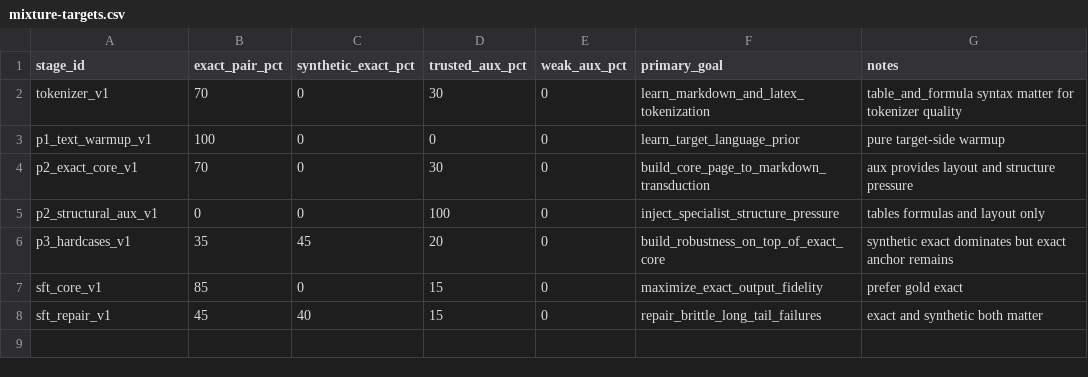
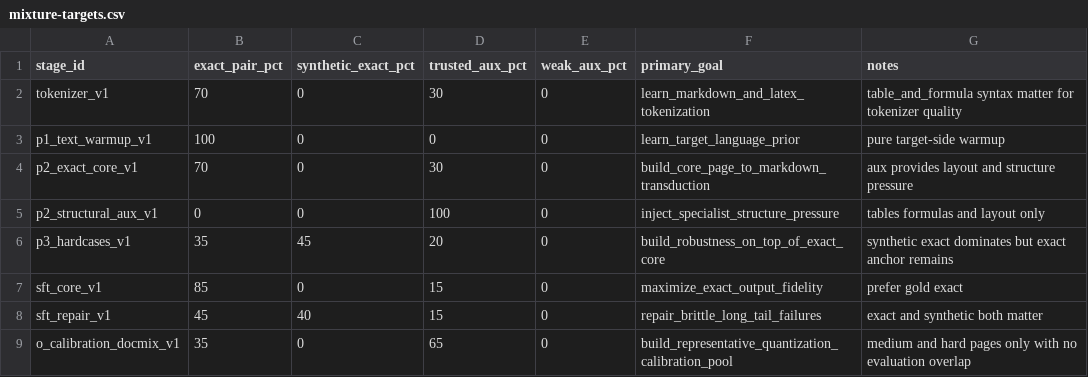
Before and after one commit to beltromatti/leopardi-ocr, a CSV file: data_pipeline/registry/mixture-targets.csv, drawn as a sheet.

```diff
--- a/data_pipeline/registry/mixture-targets.csv
+++ b/data_pipeline/registry/mixture-targets.csv
@@ -8 +8,2 @@ sft_core_v1,85,0,15,0,maximize_exact_output_fidelity,prefer gold exact
 sft_repair_v1,45,40,15,0,repair_brittle_long_tail_failures,exact and synthetic both matter
+o_calibration_docmix_v1,35,0,65,0,build_representative_quantization_calibration_pool,medium and hard pages only with no evaluation overlap
```
Also changed, not shown: data_pipeline/profiles/profile-registry.csv, data_pipeline/registry/bundle-registry.csv, 15 other files.
